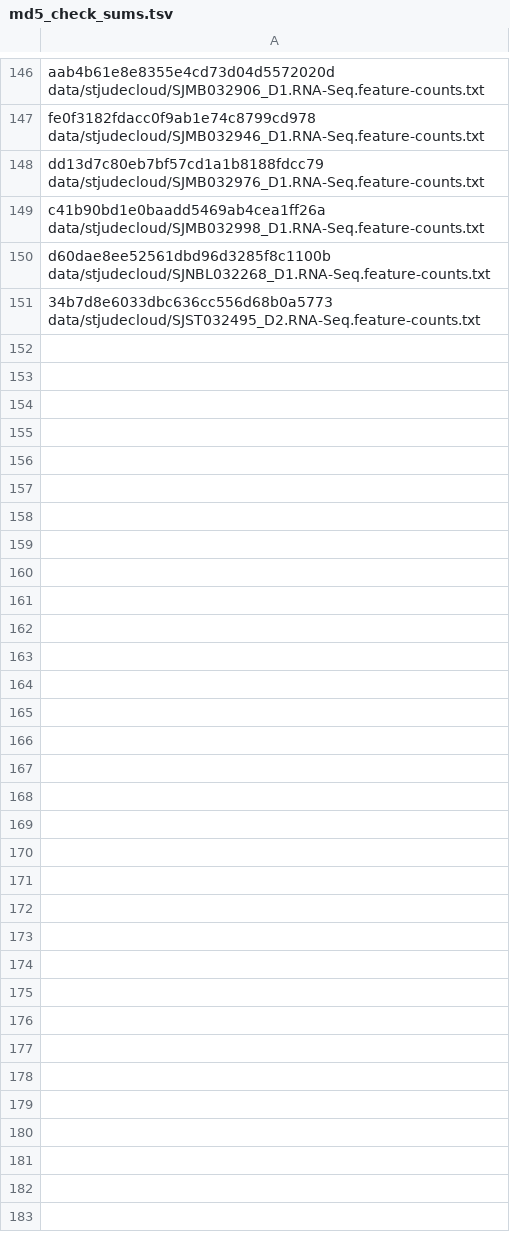
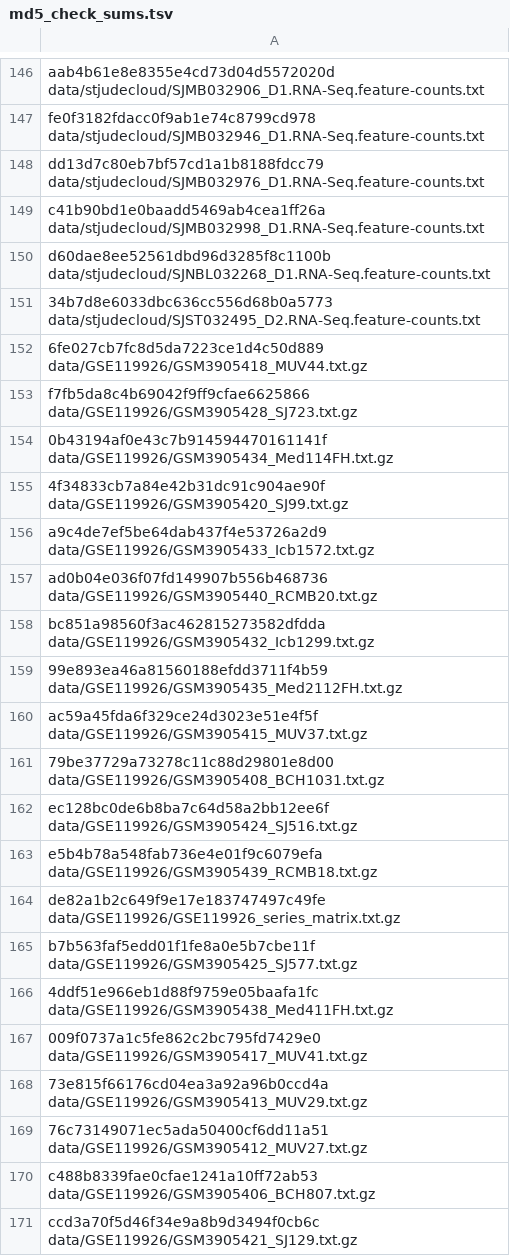
Before and after one commit to AlexsLemonade/medulloblastoma-classifier, a TSV file: data/md5_check_sums.tsv, drawn as a sheet; only a part is shown, gaps mark what is left out; the diff covers the shown part only.

Commit message:
update download data script to untar files, and update data sources
- handle download of project GSE119926.sh

```diff
--- a/data/md5_check_sums.tsv
+++ b/data/md5_check_sums.tsv
@@ -151 +151,21 @@ d60dae8ee52561dbd96d3285f8c1100b  data/stjudecloud/SJNBL032268_D1.RNA-Seq.featur
 34b7d8e6033dbc636cc556d68b0a5773  data/stjudecloud/SJST032495_D2.RNA-Seq.feature-counts.txt
+6fe027cb7fc8d5da7223ce1d4c50d889  data/GSE119926/GSM3905418_MUV44.txt.gz
+f7fb5da8c4b69042f9ff9cfae6625866  data/GSE119926/GSM3905428_SJ723.txt.gz
+0b43194af0e43c7b914594470161141f  data/GSE119926/GSM3905434_Med114FH.txt.gz
+4f34833cb7a84e42b31dc91c904ae90f  data/GSE119926/GSM3905420_SJ99.txt.gz
+a9c4de7ef5be64dab437f4e53726a2d9  data/GSE119926/GSM3905433_Icb1572.txt.gz
+ad0b04e036f07fd149907b556b468736  data/GSE119926/GSM3905440_RCMB20.txt.gz
+bc851a98560f3ac462815273582dfdda  data/GSE119926/GSM3905432_Icb1299.txt.gz
+99e893ea46a81560188efdd3711f4b59  data/GSE119926/GSM3905435_Med2112FH.txt.gz
+ac59a45fda6f329ce24d3023e51e4f5f  data/GSE119926/GSM3905415_MUV37.txt.gz
+79be37729a73278c11c88d29801e8d00  data/GSE119926/GSM3905408_BCH1031.txt.gz
+ec128bc0de6b8ba7c64d58a2bb12ee6f  data/GSE119926/GSM3905424_SJ516.txt.gz
+e5b4b78a548fab736e4e01f9c6079efa  data/GSE119926/GSM3905439_RCMB18.txt.gz
+de82a1b2c649f9e17e183747497c49fe  data/GSE119926/GSE119926_series_matrix.txt.gz
+b7b563faf5edd01f1fe8a0e5b7cbe11f  data/GSE119926/GSM3905425_SJ577.txt.gz
+4ddf51e966eb1d88f9759e05baafa1fc  data/GSE119926/GSM3905438_Med411FH.txt.gz
+009f0737a1c5fe862c2bc795fd7429e0  data/GSE119926/GSM3905417_MUV41.txt.gz
+73e815f66176cd04ea3a92a96b0ccd4a  data/GSE119926/GSM3905413_MUV29.txt.gz
+76c73149071ec5ada50400cf6dd11a51  data/GSE119926/GSM3905412_MUV27.txt.gz
+c488b8339fae0cfae1241a10ff72ab53  data/GSE119926/GSM3905406_BCH807.txt.gz
+ccd3a70f5d46f34e9a8b9d3494f0cb6c  data/GSE119926/GSM3905421_SJ129.txt.gz
```
Also changed, not shown: 18 added rows elsewhere in this file, data/data_sources.tsv, 2 other files.
